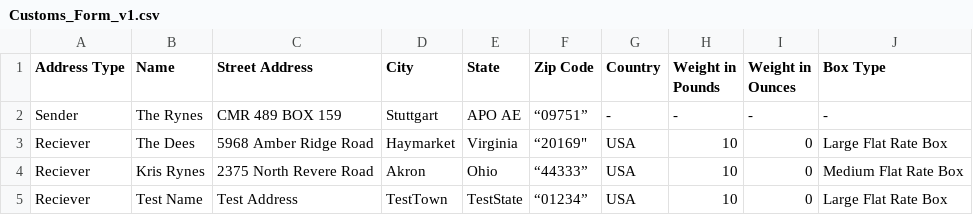
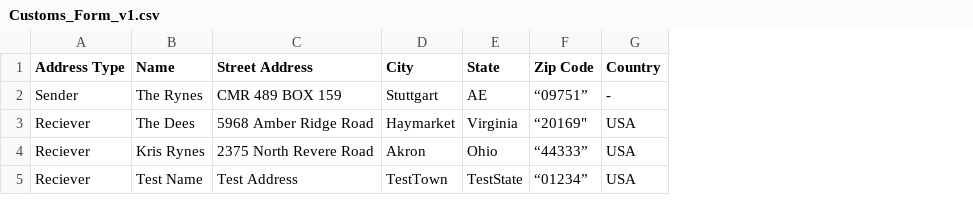
Before and after one commit to jrynes/USPS_Customs_Form, a CSV file: Customs_Form_v1.csv, drawn as a sheet; the diff names each change by its address in the sheet, - before the commit and + after, or states it on an @@ line.

```diff
--- a/Customs_Form_v1.csv
+++ b/Customs_Form_v1.csv
-column H (Weight in Pounds), rows 2-5: - | 10 | 10 | 10
-column I (Weight in Ounces), rows 2-5: - | 0 | 0 | 0
-column J (Box Type), rows 2-5: - | Large Flat Rate Box | Medium Flat Rate Box | Large Flat Rate Box
-E2 (State): APO AE
+E2 (State): AE
```
Also changed, not shown: 2 other files.
